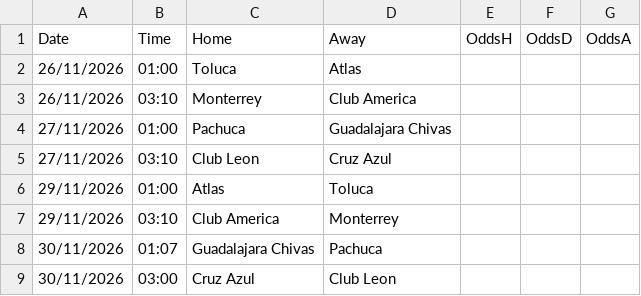
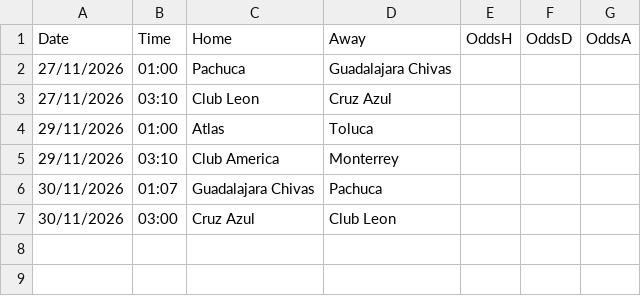
Before and after one commit to gerardomont07-dotcom/ligamx-probabilidades, a CSV file: data/fixtures.csv, drawn as a sheet; the diff names each change by its address in the sheet, - before the commit and + after, or states it on an @@ line.

```diff
--- a/data/fixtures.csv
+++ b/data/fixtures.csv
-row 2: 26/11/2026 | 01:00 | Toluca | Atlas
-row 3: 26/11/2026 | 03:10 | Monterrey | Club America
```
Also changed, not shown: 1 other file.
